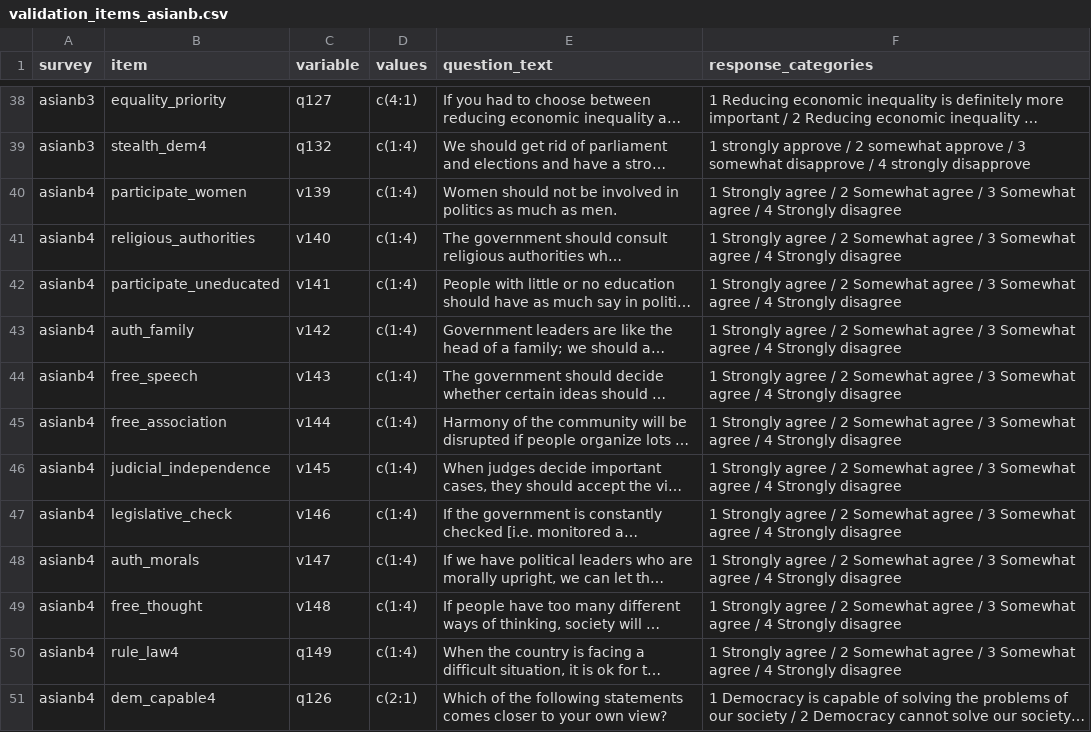
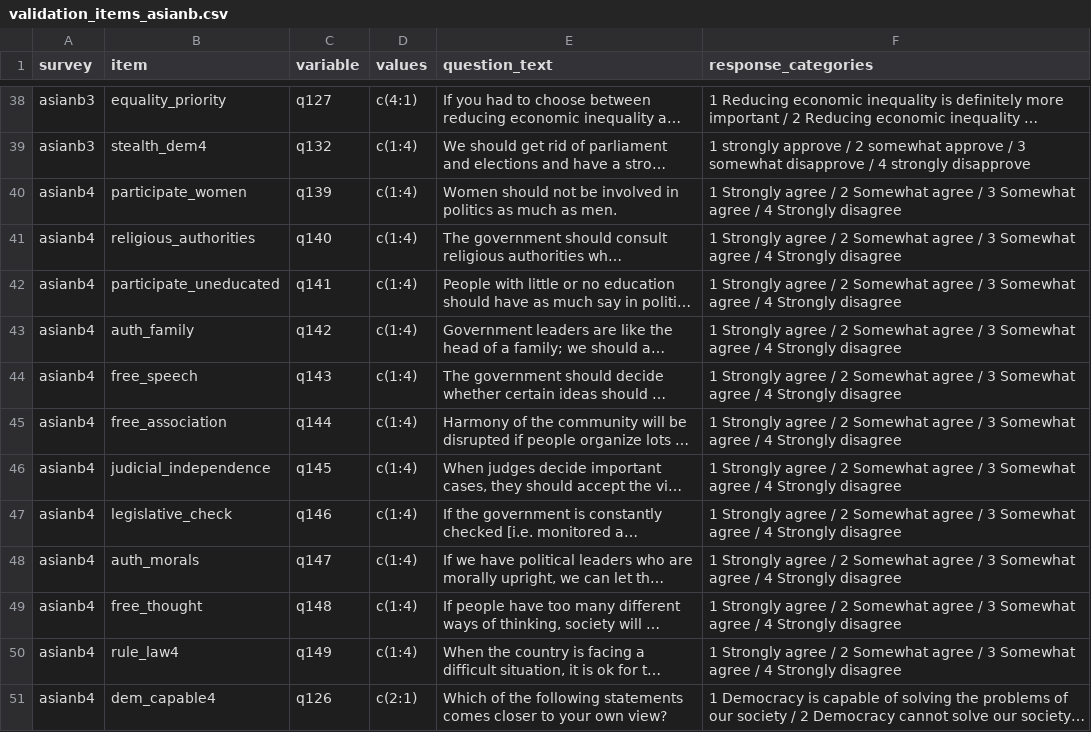
Before and after one commit to fsolt/dcpo_demsupport_data, a CSV file: data-raw/validation_items_asianb.csv, drawn as a sheet; only a part is shown, gaps mark what is left out; long unchanged cells end in …; the diff covers the shown part only; the diff names each change by its address in the sheet, - before the commit and + after, or states it on an @@ line.

```diff
--- a/data-raw/validation_items_asianb.csv
+++ b/data-raw/validation_items_asianb.csv
-C40 (variable): v139
+C40 (variable): q139
-C41 (variable): v140
+C41 (variable): q140
-C42 (variable): v141
+C42 (variable): q141
-C43 (variable): v142
+C43 (variable): q142
-C44 (variable): v143
+C44 (variable): q143
-C45 (variable): v144
+C45 (variable): q144
-C46 (variable): v145
+C46 (variable): q145
-C47 (variable): v146
+C47 (variable): q146
-C48 (variable): v147
+C48 (variable): q147
-C49 (variable): v148
+C49 (variable): q148
```
Also changed, not shown: 15 edited cells elsewhere in this file, data-raw/surveys_demsupport.csv, 1 other file.
